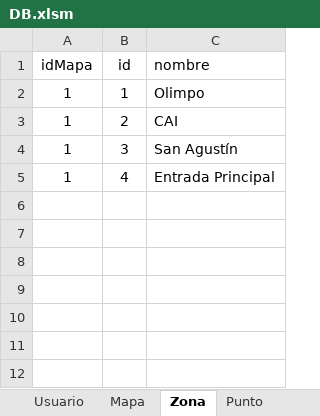
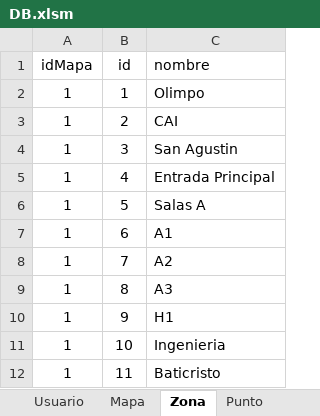
Before and after one commit to Ariel-Perez/Spot-It, an Excel workbook: Base de Datos/Datos/DB.xlsm, sheet Zona, drawn as a sheet; values as stored, in another font and other column widths than the file's, no borders; the diff names each change by its address in the sheet, - before the commit and + after, or states it on an @@ line.

```diff
--- a/Base de Datos/Datos/DB.xlsm (sheet Zona)
+++ b/Base de Datos/Datos/DB.xlsm (sheet Zona)
-C4 (nombre): San Agustín
+C4 (nombre): San Agustin
+row 6: 1 | 5 | Salas A
+row 7: 1 | 6 | A1
+row 8: 1 | 7 | A2
+row 9: 1 | 8 | A3
+row 10: 1 | 9 | H1
+row 11: 1 | 10 | Ingenieria
+row 12: 1 | 11 | Baticristo
```
Also changed, not shown: sheet Punto, sheet Complejo, sheet Usuario, other sheet tabs, formulas that keep their value, 9 other files.
